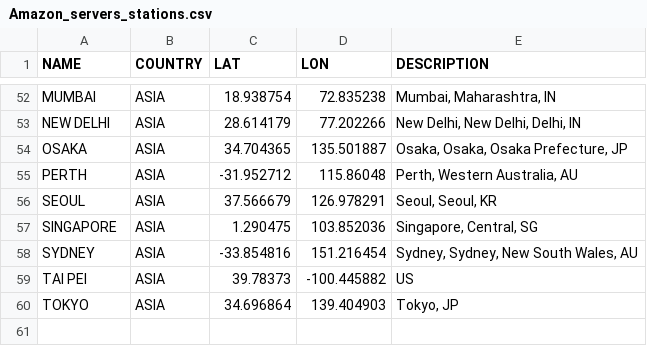
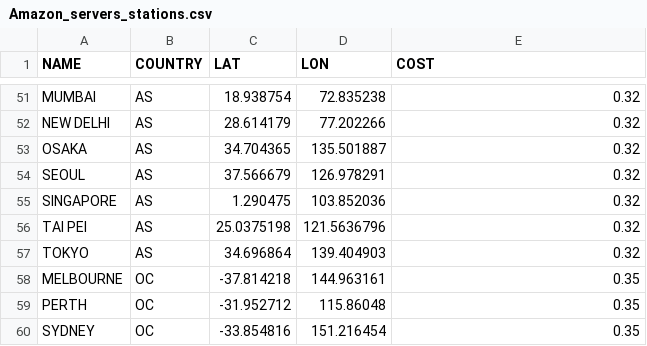
Before and after one commit to GenRen3/Management-Laboratories, a CSV file: Second Semester - Labs/Lab2/Datasets/Amazon_servers_stations.csv, drawn as a sheet; only a part is shown, gaps mark what is left out; removed rows and columns are numbered as before the commit, all else as after; the diff covers the shown part only; the diff names each change by its address in the sheet, - before the commit and + after, or states it on an @@ line.

```diff
--- a/Second Semester - Labs/Lab2/Datasets/Amazon_servers_stations.csv
+++ b/Second Semester - Labs/Lab2/Datasets/Amazon_servers_stations.csv
-E1: DESCRIPTION
+E1: COST
-B51:B53 (COUNTRY): ASIA
+B51:B53 (COUNTRY): AS
-E51 (COST): Mumbai, Maharashtra, IN
+E51 (COST): 0.32
-E52 (COST): New Delhi, New Delhi, Delhi, IN
+E52 (COST): 0.32
-E53 (COST): Osaka, Osaka, Osaka Prefecture, JP
+E53 (COST): 0.32
-row 55: PERTH | ASIA | -31.952712 | 115.86048 | Perth, Western Australia, AU
-B54:B55 (COUNTRY): ASIA
+B54:B55 (COUNTRY): AS
-E54 (COST): Seoul, Seoul, KR
+E54 (COST): 0.32
-E55 (COST): Singapore, Central, SG
+E55 (COST): 0.32
-row 58: SYDNEY | ASIA | -33.854816 | 151.216454 | Sydney, Sydney, New South Wales, AU
-B56:B57 (COUNTRY): ASIA
+B56:B57 (COUNTRY): AS
-C56 (LAT): 39.78373
+C56 (LAT): 25.0375198
-D56 (LON): -100.445882
+D56 (LON): 121.5636796
-E56 (COST): US
+E56 (COST): 0.32
-E57 (COST): Tokyo, JP
+E57 (COST): 0.32
+row 58: MELBOURNE | OC | -37.814218 | 144.963161 | 0.35
+row 59: PERTH | OC | -31.952712 | 115.86048 | 0.35
+row 60: SYDNEY | OC | -33.854816 | 151.216454 | 0.35
```
Also changed, not shown: 4 added rows, 5 removed rows and 93 edited cells elsewhere in this file, 7 other files.
